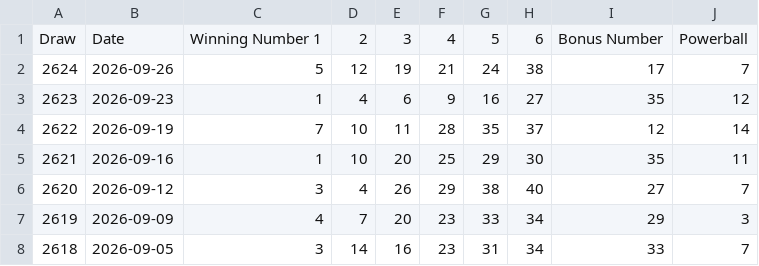
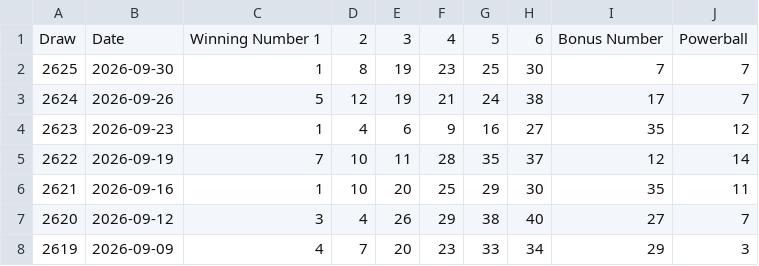
Before and after one commit to Ellywoooo/PowerballBot, a CSV file: data/draws_clean.csv, drawn as a sheet; only a part is shown; the shorter side is filled out with more unchanged rows.

```diff
--- a/data/draws_clean.csv
+++ b/data/draws_clean.csv
@@ -1,2 +1,3 @@
 Draw,Date,Winning Number 1,2,3,4,5,6,Bonus Number,Powerball
+2625,2026-09-30,1,8,19,23,25,30,7,7
 2624,2026-09-26,5,12,19,21,24,38,17,7
```
Also changed, not shown: predictions/history.csv, predictions/latest.csv.
